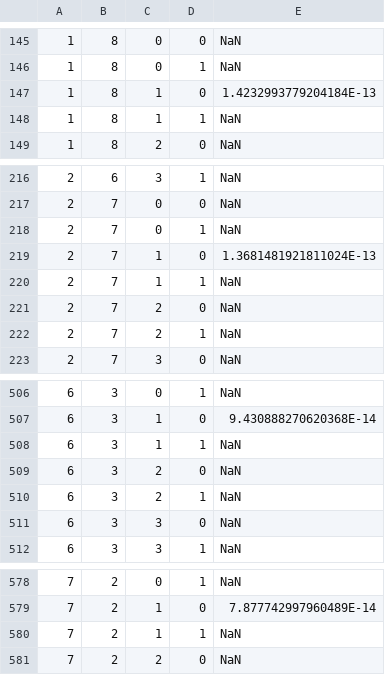
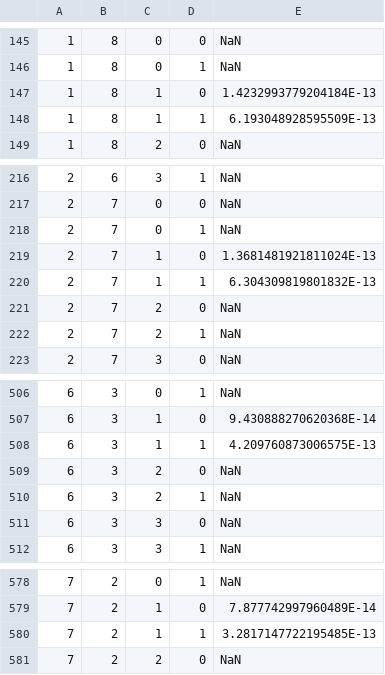
Before and after one commit to ninja-lab/Resonators, a CSV file: data/Cm.csv, drawn as a sheet; only a part is shown, gaps mark what is left out.

Commit message:
added new data

```diff
--- a/data/Cm.csv
+++ b/data/Cm.csv
@@ -147,3 +147,3 @@
 1,8,1,0,1.4232993779204184E-13
-1,8,1,1,NaN
+1,8,1,1,6.193048928595509E-13
 1,8,2,0,NaN
@@ -219,3 +219,3 @@
 2,7,1,0,1.3681481921811024E-13
-2,7,1,1,NaN
+2,7,1,1,6.304309819801832E-13
 2,7,2,0,NaN
@@ -507,3 +507,3 @@
 6,3,1,0,9.430888270620368E-14
-6,3,1,1,NaN
+6,3,1,1,4.209760873006575E-13
 6,3,2,0,NaN
@@ -579,3 +579,3 @@
 7,2,1,0,7.877742997960489E-14
-7,2,1,1,NaN
+7,2,1,1,3.2817147722195485E-13
 7,2,2,0,NaN
```
Also changed, not shown: data/Lm.csv, data/Q.csv, 5 other files.
